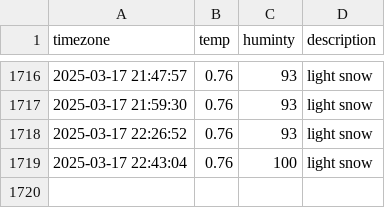
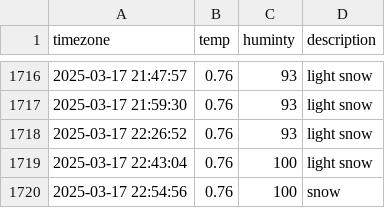
Before and after one commit to dongmin330/seoul_weather, a CSV file: seoul_weather.csv, drawn as a sheet; only a part is shown, gaps mark what is left out.

```diff
--- a/seoul_weather.csv
+++ b/seoul_weather.csv
@@ -1719 +1719,2 @@ timezone,temp,huminty,description
 2025-03-17 22:43:04,0.76,100,light snow
+2025-03-17 22:54:56,0.76,100,snow
```
